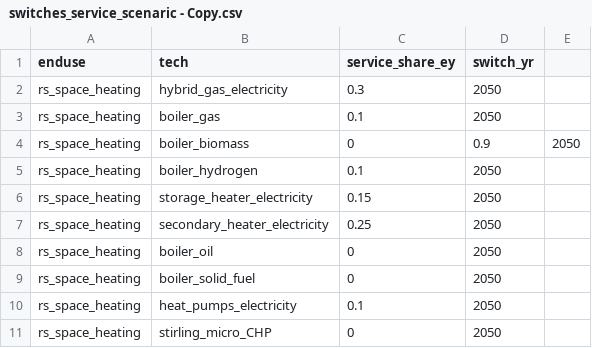
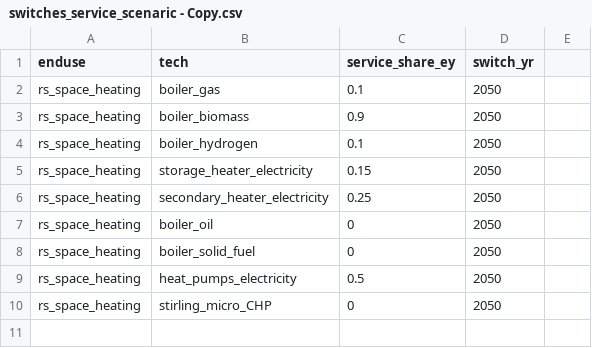
Before and after one commit to nismod/energy_demand, a CSV file: config_data/submodel_residential/switches_service_scenaric - Copy.csv, drawn as a sheet.

Commit message:
made that switches are autocompleted in init_scripts

```diff
--- a/config_data/submodel_residential/switches_service_scenaric - Copy.csv
+++ b/config_data/submodel_residential/switches_service_scenaric - Copy.csv
@@ -1,5 +1,4 @@
 enduse,tech,service_share_ey,switch_yr
-rs_space_heating,hybrid_gas_electricity,0.3,2050
 rs_space_heating,boiler_gas,0.1,2050
-rs_space_heating,boiler_biomass,0,0.9,2050
+rs_space_heating,boiler_biomass,0.9,2050
 rs_space_heating,boiler_hydrogen,0.1,2050
@@ -9,3 +8,3 @@ rs_space_heating,boiler_oil,0,2050
 rs_space_heating,boiler_solid_fuel,0,2050
-rs_space_heating,heat_pumps_electricity,0.1,2050
+rs_space_heating,heat_pumps_electricity,0.5,2050
 rs_space_heating,stirling_micro_CHP,0,2050
```
Also changed, not shown: 16 other files.
